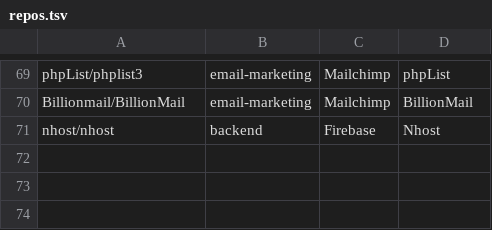
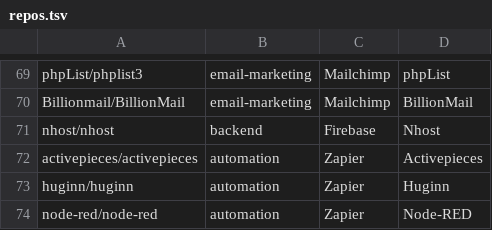
Before and after one commit to selfhostoffice/site, a TSV file: scripts/repos.tsv, drawn as a sheet; only a part is shown, gaps mark what is left out.

Commit message:
Add /compare/zapier-vs-n8n-vs-activepieces/: per-task vs per-run cost at 1K/5K/20K runs (prices read Nov 16 2026), Activepieces 0.93.0 test (throughput, RAM at 1 and 5 slots, screenshots), picks, FAQ; add Activepieces, Huginn, Node-RED listings; links from n8n pages; nightly refresh

```diff
--- a/scripts/repos.tsv
+++ b/scripts/repos.tsv
@@ -71 +71,4 @@ Billionmail/BillionMail	email-marketing	Mailchimp	BillionMail
 nhost/nhost	backend	Firebase	Nhost
+activepieces/activepieces	automation	Zapier	Activepieces
+huginn/huginn	automation	Zapier	Huginn
+node-red/node-red	automation	Zapier	Node-RED
```
Also changed, not shown: 7 other files.
